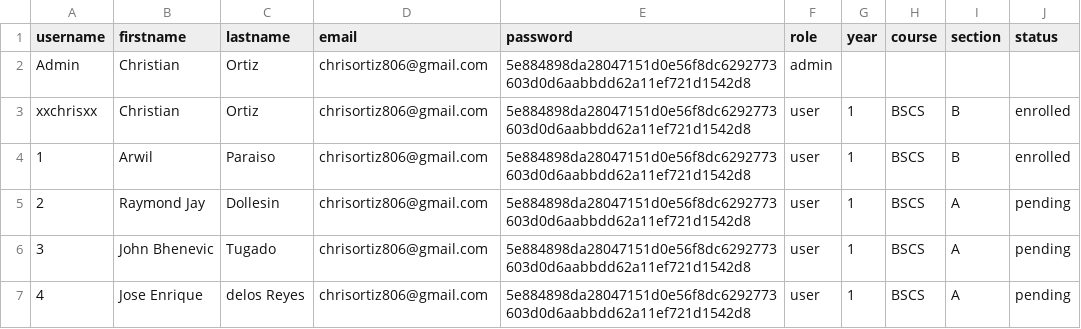
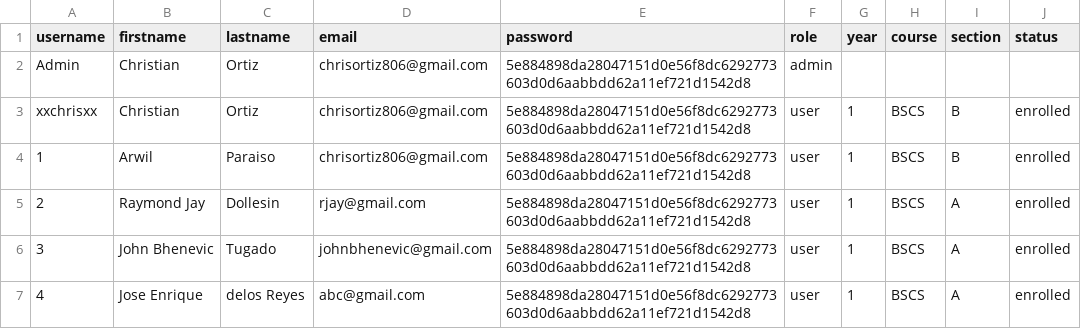
Before and after one commit to progchris00/SmartEnroll-OOP, a CSV file: data/users.csv, drawn as a sheet.

```diff
--- a/data/users.csv
+++ b/data/users.csv
@@ -4,4 +4,4 @@ xxchrisxx,Christian,Ortiz,chrisortiz806@gmail.com,5e884898da28047151d0e56f8dc629
 1,Arwil,Paraiso,chrisortiz806@gmail.com,5e884898da28047151d0e56f8dc6292773603d0d6aabbdd62a11ef721d1542d8,user,1,BSCS,B,enrolled
-2,Raymond Jay,Dollesin,chrisortiz806@gmail.com,5e884898da28047151d0e56f8dc6292773603d0d6aabbdd62a11ef721d1542d8,user,1,BSCS,A,pending
-3,John Bhenevic,Tugado,chrisortiz806@gmail.com,5e884898da28047151d0e56f8dc6292773603d0d6aabbdd62a11ef721d1542d8,user,1,BSCS,A,pending
-4,Jose Enrique,delos Reyes,chrisortiz806@gmail.com,5e884898da28047151d0e56f8dc6292773603d0d6aabbdd62a11ef721d1542d8,user,1,BSCS,A,pending
+2,Raymond Jay,Dollesin,rjay@gmail.com,5e884898da28047151d0e56f8dc6292773603d0d6aabbdd62a11ef721d1542d8,user,1,BSCS,A,enrolled
+3,John Bhenevic,Tugado,johnbhenevic@gmail.com,5e884898da28047151d0e56f8dc6292773603d0d6aabbdd62a11ef721d1542d8,user,1,BSCS,A,enrolled
+4,Jose Enrique,delos Reyes,abc@gmail.com,5e884898da28047151d0e56f8dc6292773603d0d6aabbdd62a11ef721d1542d8,user,1,BSCS,A,enrolled
```
Also changed, not shown: 6 other files.
